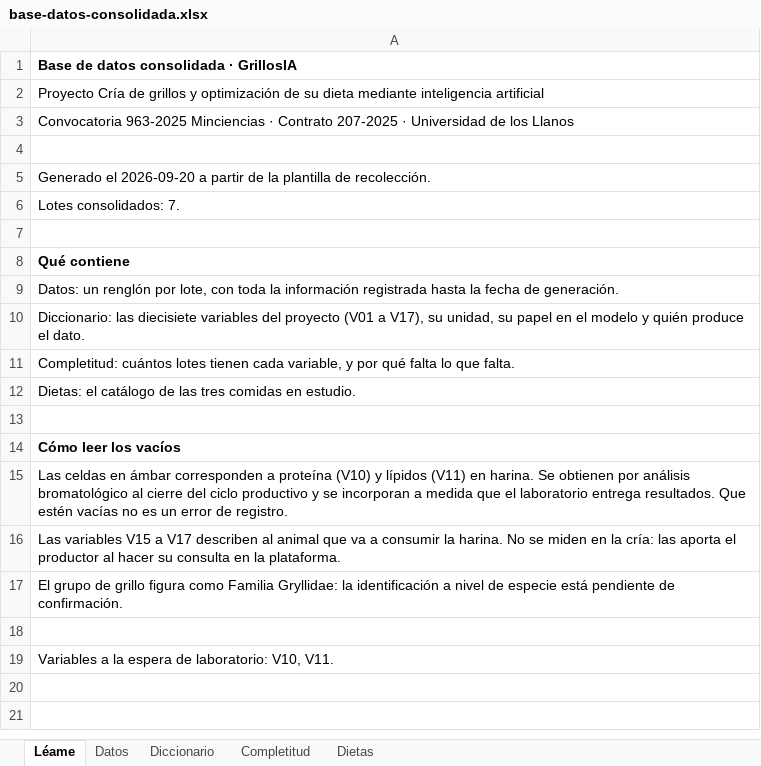
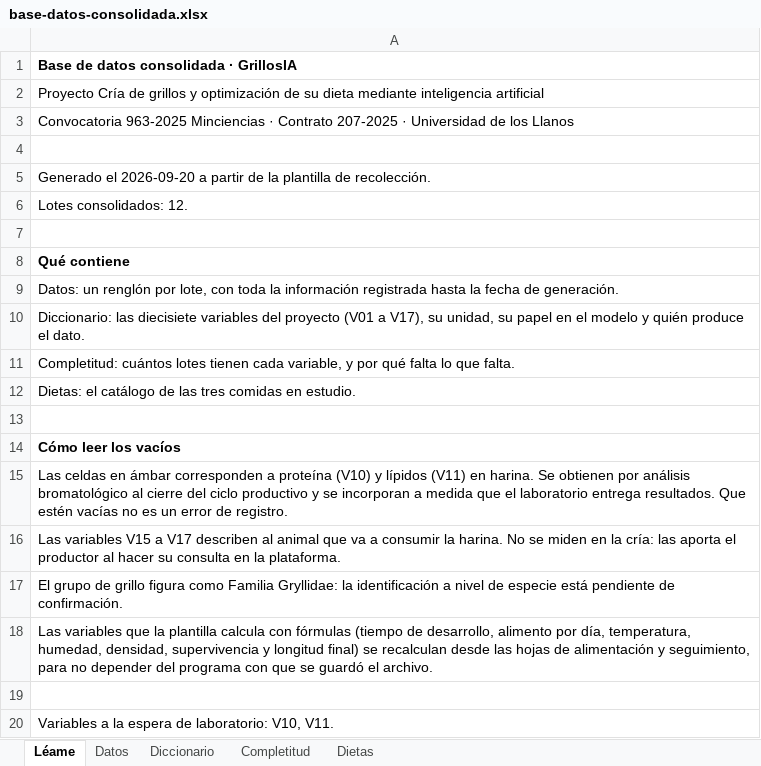
Before and after one commit to CataClavijo/grillosia, an Excel workbook: entregables/base-datos-consolidada.xlsx, sheet Léame, drawn as a sheet; values as stored, in another font and other column widths than the file's, no borders; the diff names each change by its address in the sheet, - before the commit and + after, or states it on an @@ line.

Commit message:
datos: base consolidada con la plantilla de septiembre
Doce lotes, cinco mas que en agosto. Con el recalculo de la plantilla se
recuperan el tiempo de desarrollo y el alimento por dia, que llegaban vacios.

Proteina y lipidos (V10 y V11) siguen pendientes del analisis bromatologico,
asi que el modelo en uso no cambia: sigue marcado como entrenado con datos
simulados.

```diff
--- a/entregables/base-datos-consolidada.xlsx (sheet Léame)
+++ b/entregables/base-datos-consolidada.xlsx (sheet Léame)
-A6: Lotes consolidados: 7.
+A6: Lotes consolidados: 12.
+row 18: Las variables que la plantilla calcula con fórmulas (tiempo de desarrollo, alimento por día, temperatura, humedad, densidad, supervivencia y longitud final) se recalculan desde las hojas de alimentación y seguimiento, para no depender del programa con que se guardó el archivo.
```
Also changed, not shown: sheet Datos, sheet Completitud, 1 other file.
